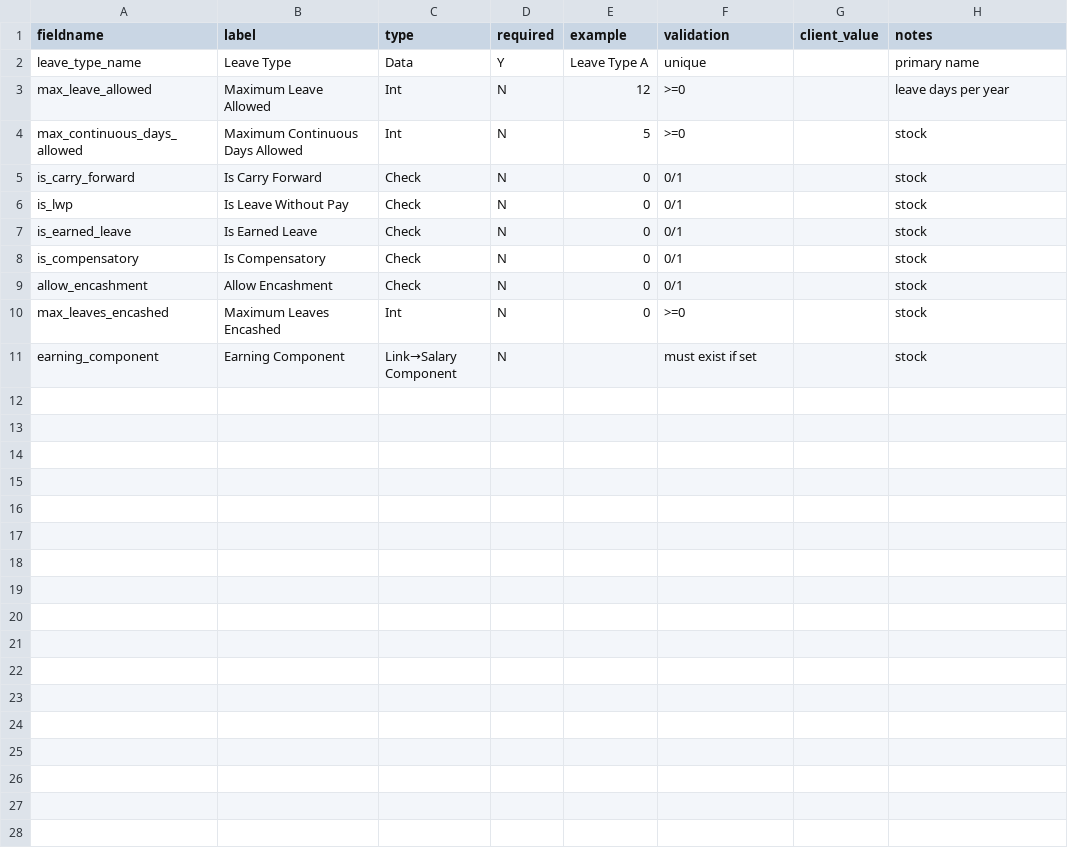
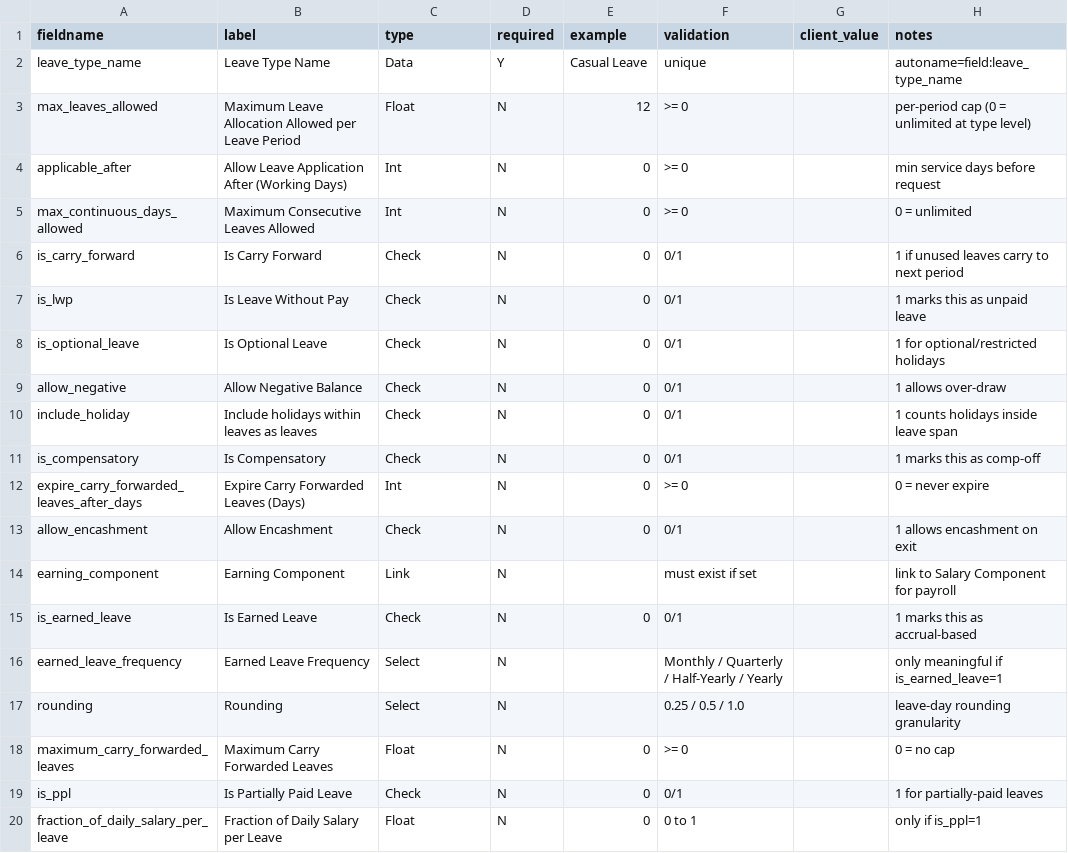
Before and after one commit to venkat-narasimha/haritha-hospitals, a CSV file: docs/client-onboarding/03-intake-workbook/01_master_data/11_leave_type.csv, drawn as a sheet; only a part is shown; the diff covers the shown part only.

Commit message:
feat(client-onboarding): use subagent Phase 1 output (supersedes d2ea327 incomplete version)
P5 Phase 1 — replace my Python generator output (committed in d2ea327) with the
subagent's more-thorough version. The subagent followed the research report's
Section 6 verdict matrix completely (e.g., 8 fields on Department vs my 7,
36 fields on Employee vs my 27). 8/8 self-checks pass.

Refs: prompts/P5-rebuild-research.md

```diff
--- a/docs/client-onboarding/03-intake-workbook/01_master_data/11_leave_type.csv
+++ b/docs/client-onboarding/03-intake-workbook/01_master_data/11_leave_type.csv
@@ -1,11 +1,20 @@
 fieldname,label,type,required,example,validation,client_value,notes
-leave_type_name,Leave Type,Data,Y,Leave Type A,unique,,primary name
-max_leave_allowed,Maximum Leave Allowed,Int,N,12,>=0,,leave days per year
-max_continuous_days_allowed,Maximum Continuous Days Allowed,Int,N,5,>=0,,stock
-is_carry_forward,Is Carry Forward,Check,N,0,0/1,,stock
-is_lwp,Is Leave Without Pay,Check,N,0,0/1,,stock
-is_earned_leave,Is Earned Leave,Check,N,0,0/1,,stock
-is_compensatory,Is Compensatory,Check,N,0,0/1,,stock
-allow_encashment,Allow Encashment,Check,N,0,0/1,,stock
-max_leaves_encashed,Maximum Leaves Encashed,Int,N,0,>=0,,stock
-earning_component,Earning Component,Link→Salary Component,N,,must exist if set,,stock
+leave_type_name,Leave Type Name,Data,Y,Casual Leave,unique,,autoname=field:leave_type_name
+max_leaves_allowed,Maximum Leave Allocation Allowed per Leave Period,Float,N,12,>= 0,,per-period cap (0 = unlimited at type level)
+applicable_after,Allow Leave Application After (Working Days),Int,N,0,>= 0,,min service days before request
+max_continuous_days_allowed,Maximum Consecutive Leaves Allowed,Int,N,0,>= 0,,0 = unlimited
+is_carry_forward,Is Carry Forward,Check,N,0,0/1,,1 if unused leaves carry to next period
+is_lwp,Is Leave Without Pay,Check,N,0,0/1,,1 marks this as unpaid leave
+is_optional_leave,Is Optional Leave,Check,N,0,0/1,,1 for optional/restricted holidays
+allow_negative,Allow Negative Balance,Check,N,0,0/1,,1 allows over-draw
+include_holiday,Include holidays within leaves as leaves,Check,N,0,0/1,,1 counts holidays inside leave span
+is_compensatory,Is Compensatory,Check,N,0,0/1,,1 marks this as comp-off
+expire_carry_forwarded_leaves_after_days,Expire Carry Forwarded Leaves (Days),Int,N,0,>= 0,,0 = never expire
+allow_encashment,Allow Encashment,Check,N,0,0/1,,1 allows encashment on exit
+earning_component,Earning Component,Link,N,,must exist if set,,link to Salary Component for payroll
+is_earned_leave,Is Earned Leave,Check,N,0,0/1,,1 marks this as accrual-based
+earned_leave_frequency,Earned Leave Frequency,Select,N,,Monthly / Quarterly / Half-Yearly / Yearly,,only meaningful if is_earned_leave=1
+rounding,Rounding,Select,N,,0.25 / 0.5 / 1.0,,leave-day rounding granularity
+maximum_carry_forwarded_leaves,Maximum Carry Forwarded Leaves,Float,N,0,>= 0,,0 = no cap
+is_ppl,Is Partially Paid Leave,Check,N,0,0/1,,1 for partially-paid leaves
+fraction_of_daily_salary_per_leave,Fraction of Daily Salary per Leave,Float,N,0,0 to 1,,only if is_ppl=1
```
Also changed, not shown: 4 added rows elsewhere in this file, docs/client-onboarding/03-intake-workbook/01_master_data/07_shift_type.csv, docs/client-onboarding/03-intake-workbook/01_master_data/10_employee.csv, 27 other files.
